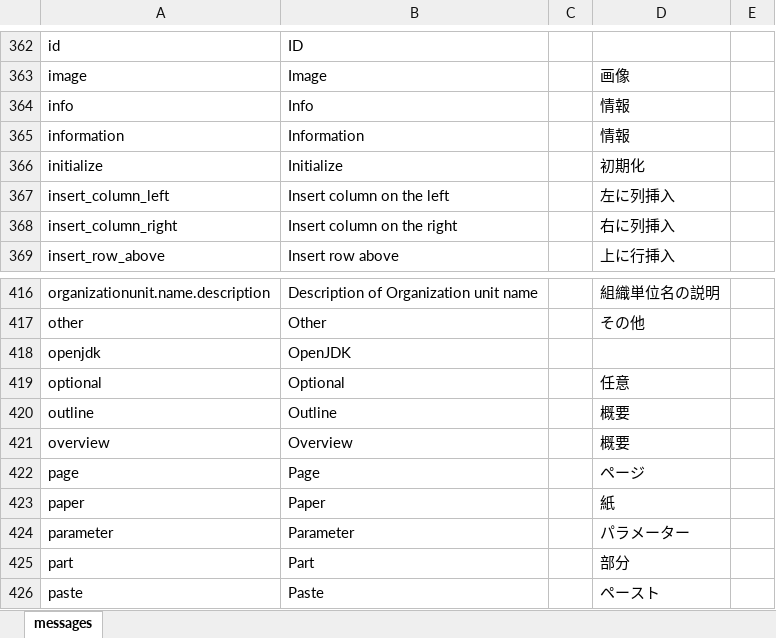
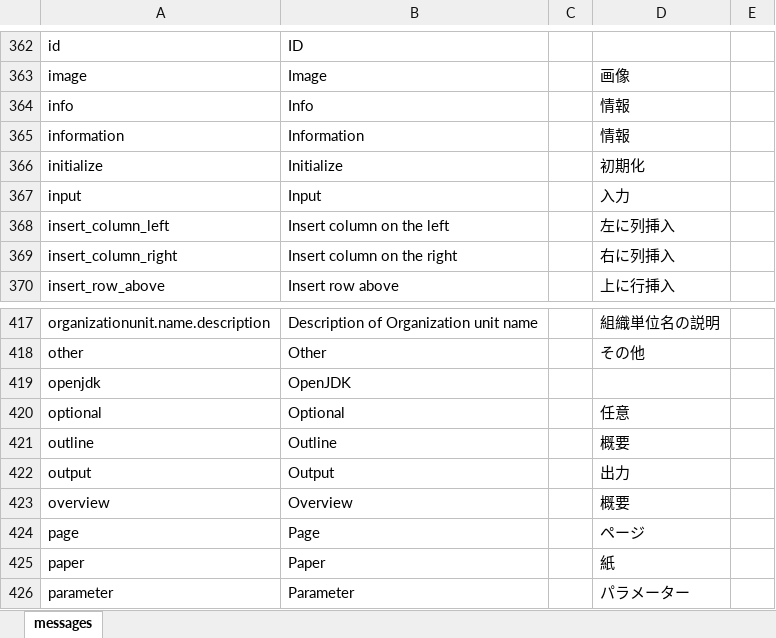
Before and after one commit to almothafar/FinePlay, an Excel workbook: conf/messages.xlsx, sheet messages, drawn as a sheet; only a part is shown, gaps mark what is left out; the shorter side is filled out with more unchanged rows; values as stored, in another font and other column widths than the file's, no borders; the diff names each change by its address in the sheet, - before the commit and + after, or states it on an @@ line.

```diff
--- a/conf/messages.xlsx (sheet messages)
+++ b/conf/messages.xlsx (sheet messages)
+row 367: input | Input |  | 入力
+row 422: output | Output |  | 出力
```
Also changed, not shown: 17 other files.
